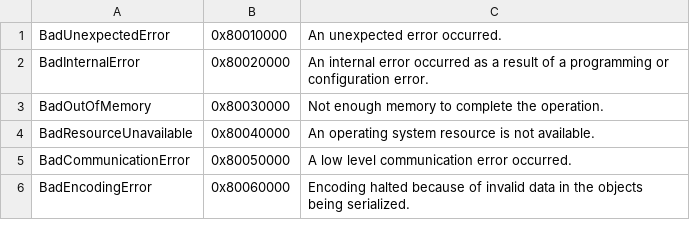
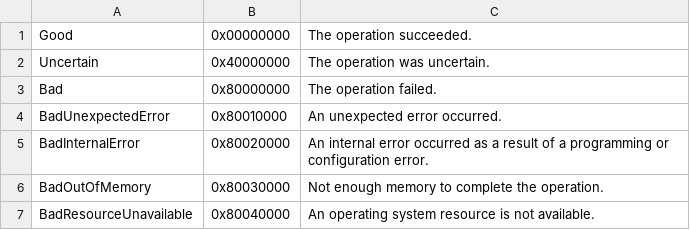
Before and after one commit to OPCFoundation/UA-Nodeset, a CSV file: DotNet/Opc.Ua.StatusCodes.csv, drawn as a sheet; only a part is shown; the shorter side is filled out with more unchanged rows; the diff names each change by its address in the sheet, - before the commit and + after, or states it on an @@ line.

```diff
--- a/DotNet/Opc.Ua.StatusCodes.csv
+++ b/DotNet/Opc.Ua.StatusCodes.csv
+row 1: Good | 0x00000000 | The operation succeeded.
+row 2: Uncertain | 0x40000000 | The operation was uncertain.
+row 3: Bad | 0x80000000 | The operation failed.
```
Also changed, not shown: Schema/NodeIds.csv, 42 other files.
